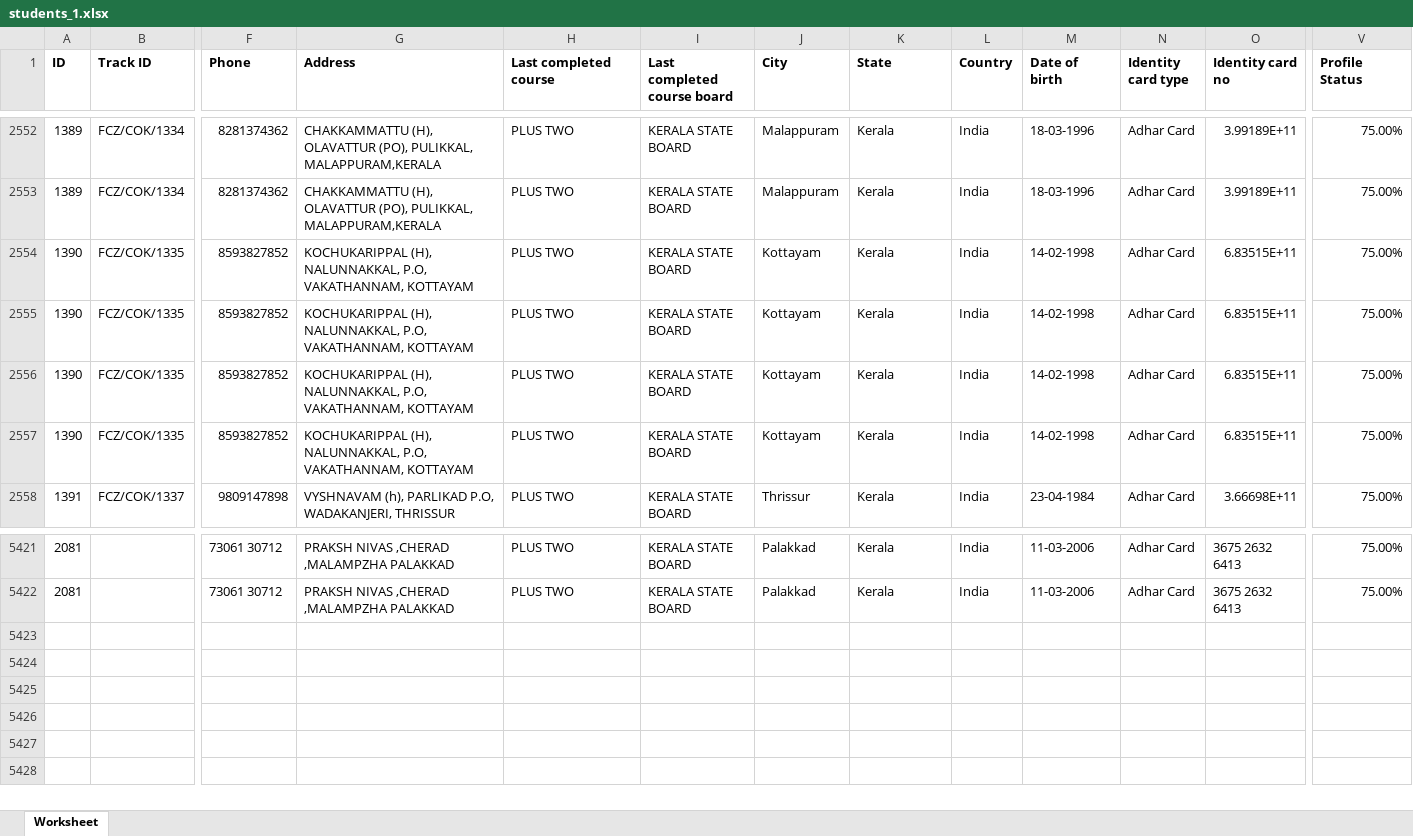
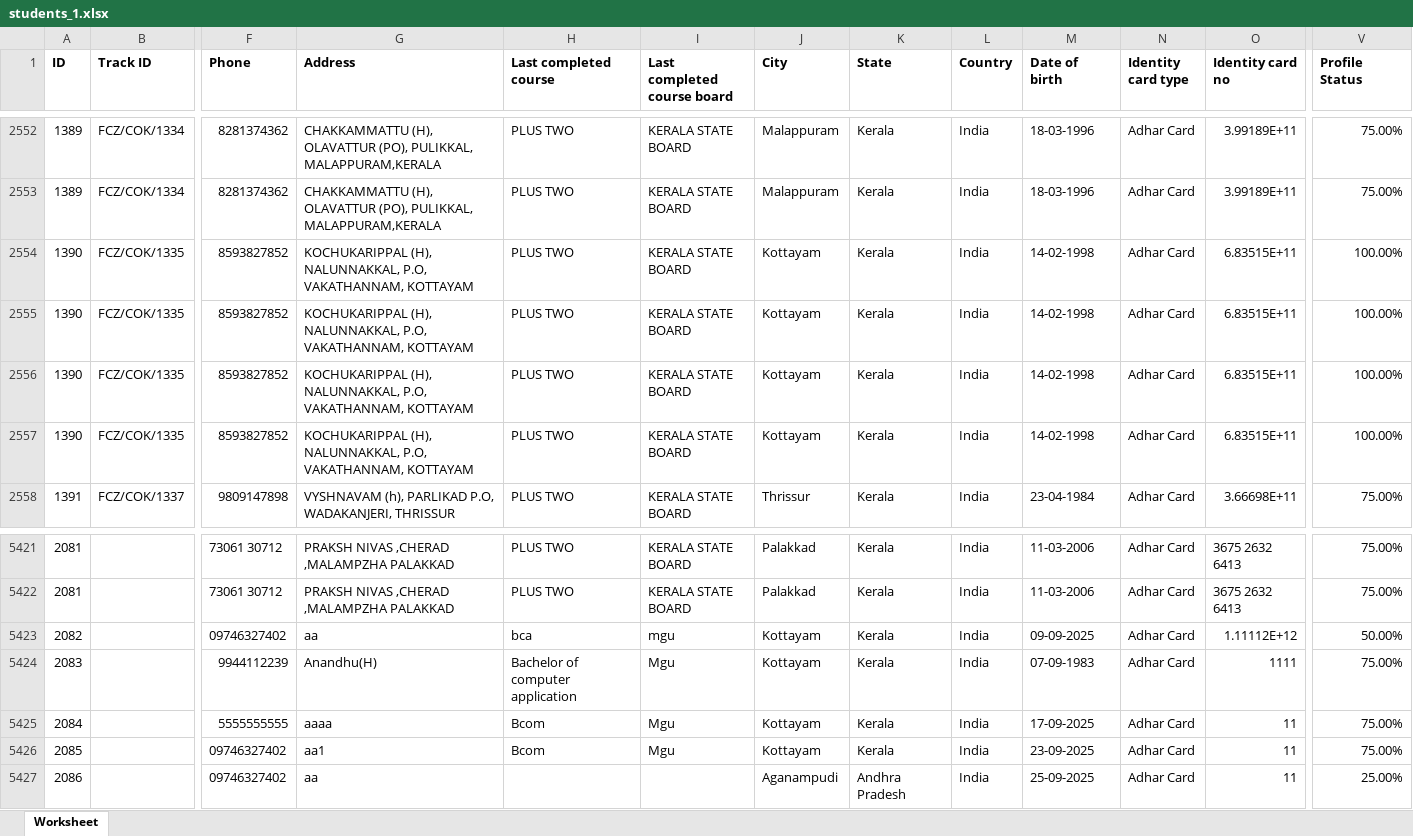
Before and after one commit to Anandhushajiareeckal/focuz_crm, an Excel workbook: storage/app/public/exports/students_1.xlsx, sheet Worksheet, drawn as a sheet; only a part is shown, gaps mark what is left out; values as stored, in another font and other column widths than the file's, no borders; rows hold the shown columns only; the diff names each change by its address in the sheet, - before the commit and + after, or states it on an @@ line.

```diff
--- a/storage/app/public/exports/students_1.xlsx (sheet Worksheet)
+++ b/storage/app/public/exports/students_1.xlsx (sheet Worksheet)
-V2554:V2557 (Profile Status): 75.00%
+V2554:V2557 (Profile Status): 100.00%
+row 5423: 2082 |  | 09746327402 | aa | bca | mgu | Kottayam | Kerala | India | 09-09-2025 | Adhar Card | 1.11112E+12 | 50.00%
+row 5424: 2083 |  | 9944112239 | Anandhu(H) | Bachelor of computer application | Mgu | Kottayam | Kerala | India | 07-09-1983 | Adhar Card | 1111 | 75.00%
+row 5425: 2084 |  | 5555555555 | aaaa | Bcom | Mgu | Kottayam | Kerala | India | 17-09-2025 | Adhar Card | 11 | 75.00%
+row 5426: 2085 |  | 09746327402 | aa1 | Bcom | Mgu | Kottayam | Kerala | India | 23-09-2025 | Adhar Card | 11 | 75.00%
+row 5427: 2086 |  | 09746327402 | aa |  |  | Aganampudi | Andhra Pradesh | India | 25-09-2025 | Adhar Card | 11 | 25.00%
```
Also changed, not shown: 17 other files.
